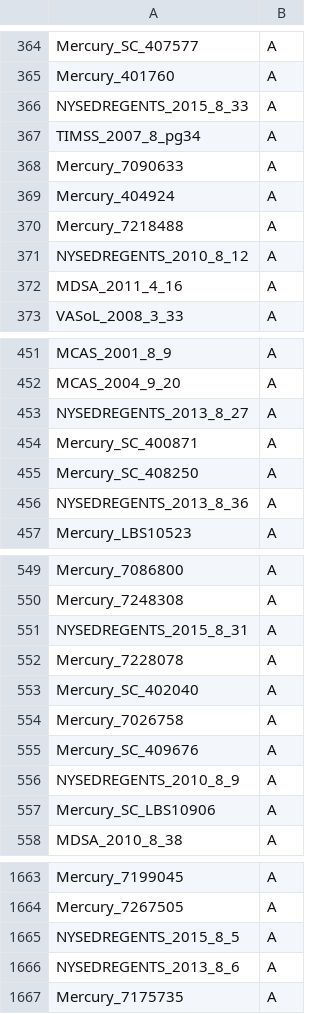
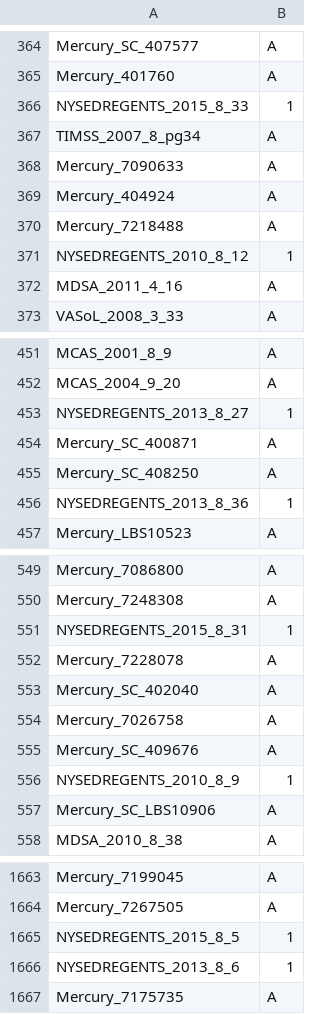
Before and after one commit to allenai/aristo-leaderboard, a CSV file: arc/data-easy/dummy-predictions.csv, drawn as a sheet; only a part is shown, gaps mark what is left out; the diff covers the shown part only.

```diff
--- a/arc/data-easy/dummy-predictions.csv
+++ b/arc/data-easy/dummy-predictions.csv
@@ -365,3 +365,3 @@ Mercury_SC_407577,A
 Mercury_401760,A
-NYSEDREGENTS_2015_8_33,A
+NYSEDREGENTS_2015_8_33,1
 TIMSS_2007_8_pg34,A
@@ -370,3 +370,3 @@ Mercury_404924,A
 Mercury_7218488,A
-NYSEDREGENTS_2010_8_12,A
+NYSEDREGENTS_2010_8_12,1
 MDSA_2011_4_16,A
@@ -452,6 +452,6 @@ MCAS_2001_8_9,A
 MCAS_2004_9_20,A
-NYSEDREGENTS_2013_8_27,A
+NYSEDREGENTS_2013_8_27,1
 Mercury_SC_400871,A
 Mercury_SC_408250,A
-NYSEDREGENTS_2013_8_36,A
+NYSEDREGENTS_2013_8_36,1
 Mercury_LBS10523,A
@@ -550,3 +550,3 @@ Mercury_7086800,A
 Mercury_7248308,A
-NYSEDREGENTS_2015_8_31,A
+NYSEDREGENTS_2015_8_31,1
 Mercury_7228078,A
@@ -555,3 +555,3 @@ Mercury_7026758,A
 Mercury_SC_409676,A
-NYSEDREGENTS_2010_8_9,A
+NYSEDREGENTS_2010_8_9,1
 Mercury_SC_LBS10906,A
@@ -1664,4 +1664,4 @@ Mercury_7199045,A
 Mercury_7267505,A
-NYSEDREGENTS_2015_8_5,A
-NYSEDREGENTS_2013_8_6,A
+NYSEDREGENTS_2015_8_5,1
+NYSEDREGENTS_2013_8_6,1
 Mercury_7175735,A
```
Also changed, not shown: 89 edited cells elsewhere in this file, arc/data-challenge/dummy-predictions.csv, 5 other files.
